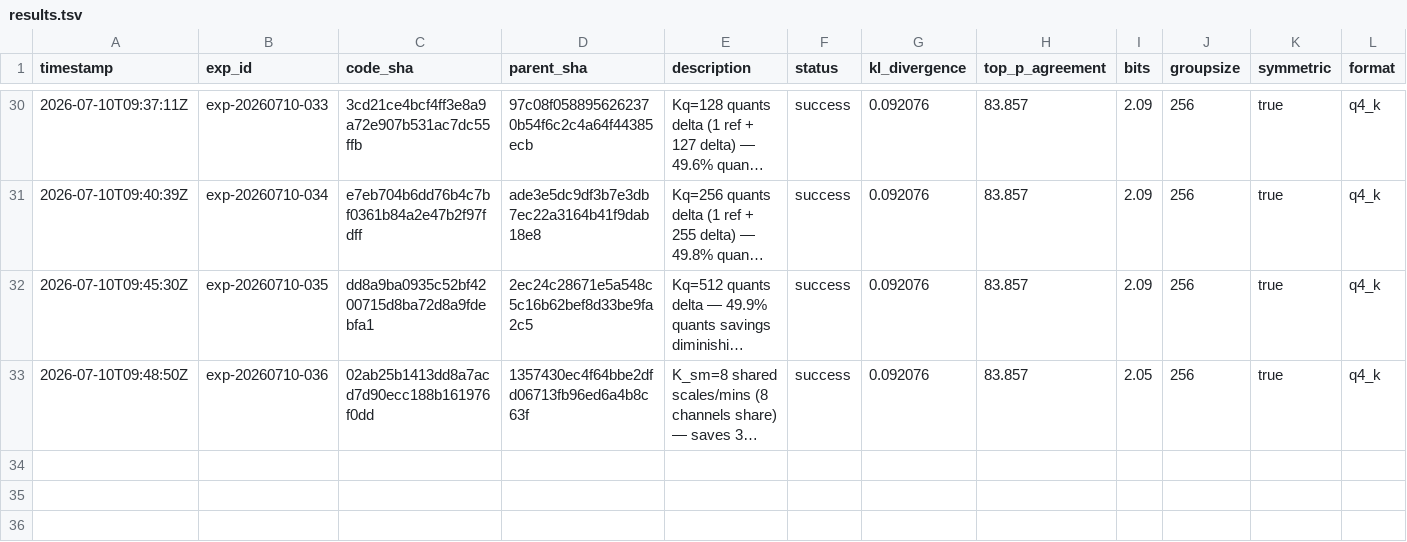
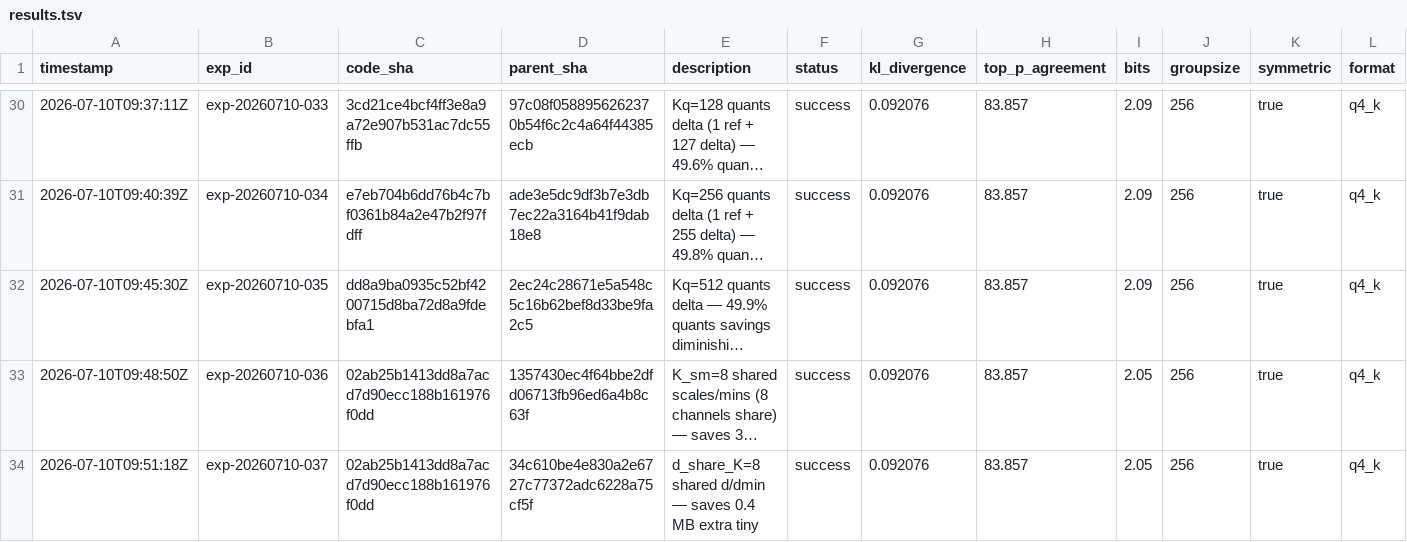
Before and after one commit to vektorprime/AutoQuant, a TSV file: results.tsv, drawn as a sheet; only a part is shown, gaps mark what is left out; long unchanged cells end in …; rows hold the shown columns only; the diff names each change by its address in the sheet, - before the commit and + after, or states it on an @@ line.

Commit message:
record: d_share_K=8 (KL=0.092076) — 204.7 MB

```diff
--- a/results.tsv
+++ b/results.tsv
+row 34: 2026-07-10T09:51:18Z | exp-20260710-037 | 02ab25b1413dd8a7acd7d90ecc188b161976f0dd | 34c610be4e830a2e6727c77372adc6228a75cf5f | d_share_K=8 shared d/dmin — saves 0.4 MB extra tiny | success | 0.092076 | 83.857 | 2.05 | 256 | true | q4_k
```
